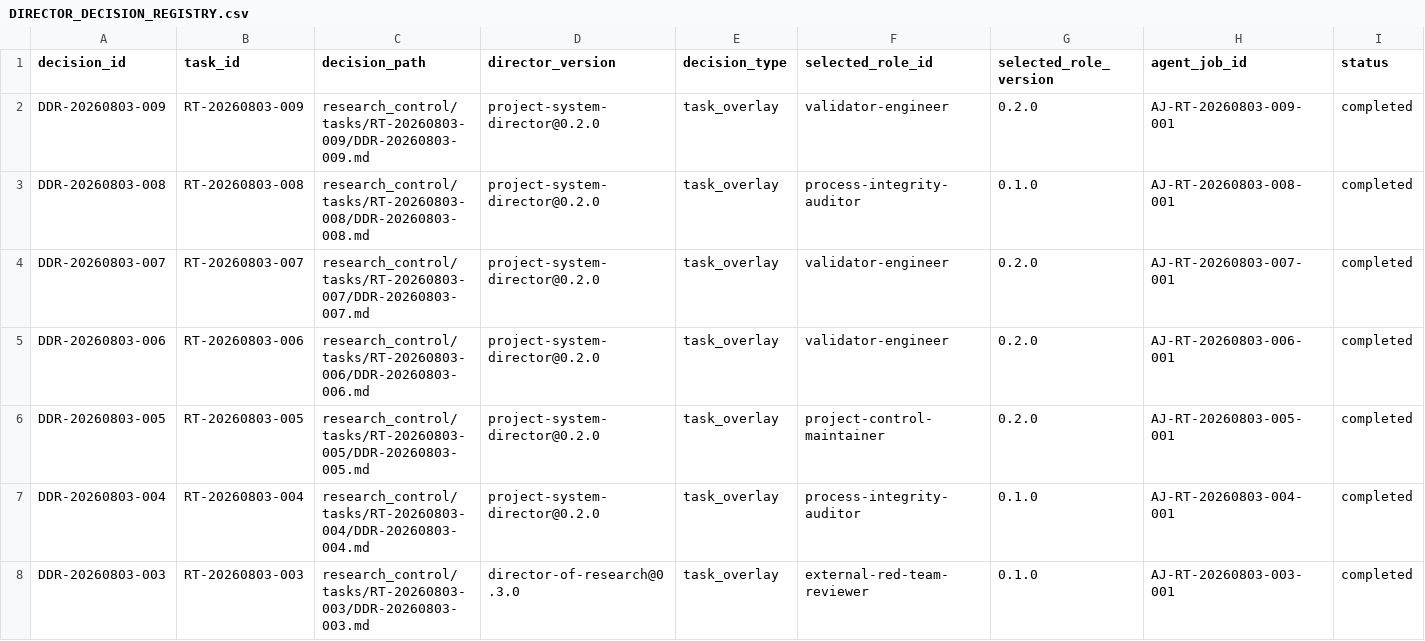
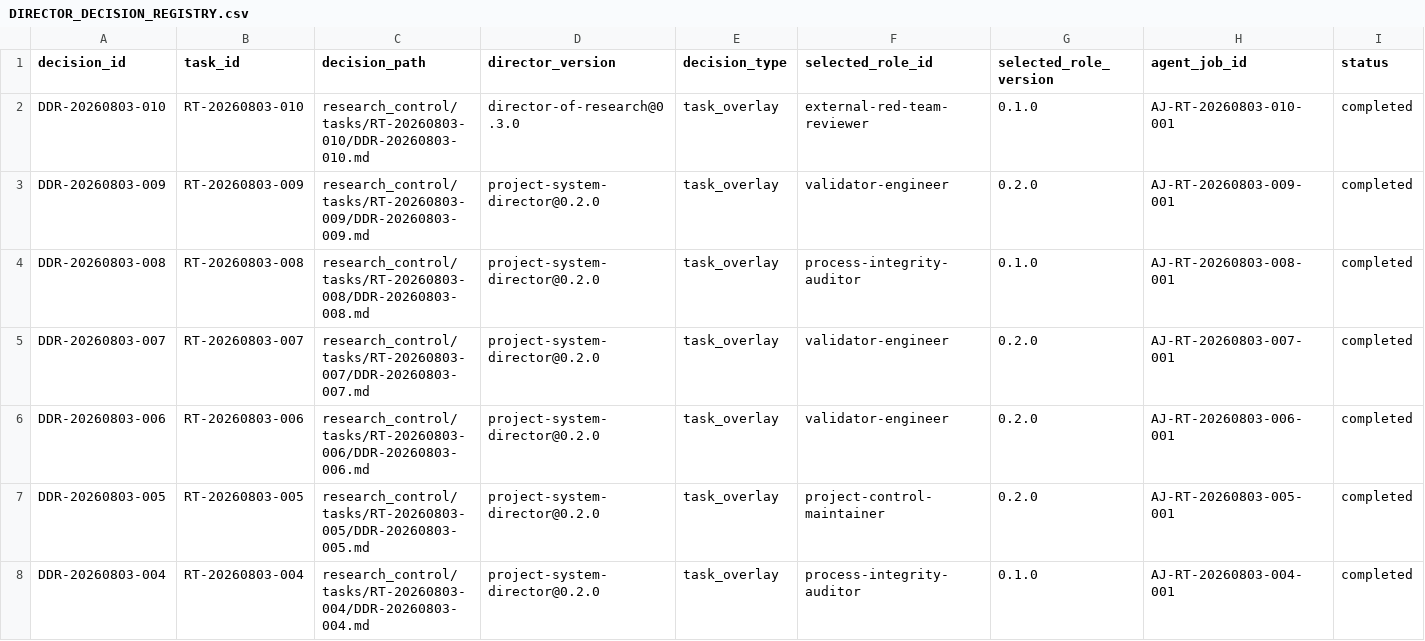
Before and after one commit to AngryOwlAI/The-AEther-Flow, a CSV file: registries/DIRECTOR_DECISION_REGISTRY.csv, drawn as a sheet; only a part is shown; the shorter side is filled out with more unchanged rows; rows hold the shown columns only; the diff names each change by its address in the sheet, - before the commit and + after, or states it on an @@ line.

```diff
--- a/registries/DIRECTOR_DECISION_REGISTRY.csv
+++ b/registries/DIRECTOR_DECISION_REGISTRY.csv
+row 2: DDR-20260803-010 | RT-20260803-010 | research_control/tasks/RT-20260803-010/DDR-20260803-010.md | director-of-research@0.3.0 | task_overlay | external-red-team-reviewer | 0.1.0 | AJ-RT-20260803-010-001 | completed
```
Also changed, not shown: registries/MARKDOWN_SOURCE_REGISTRY.csv, registries/PROJECT_IMPROVEMENT_SIGNAL_REGISTRY.csv, 57 other files.
